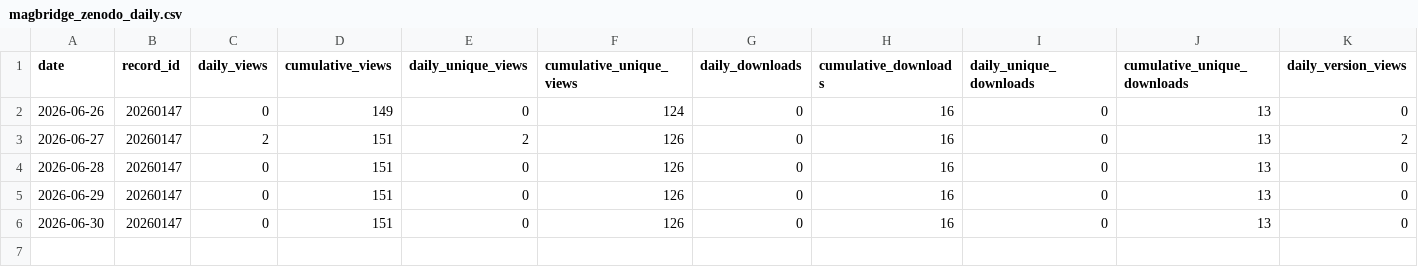
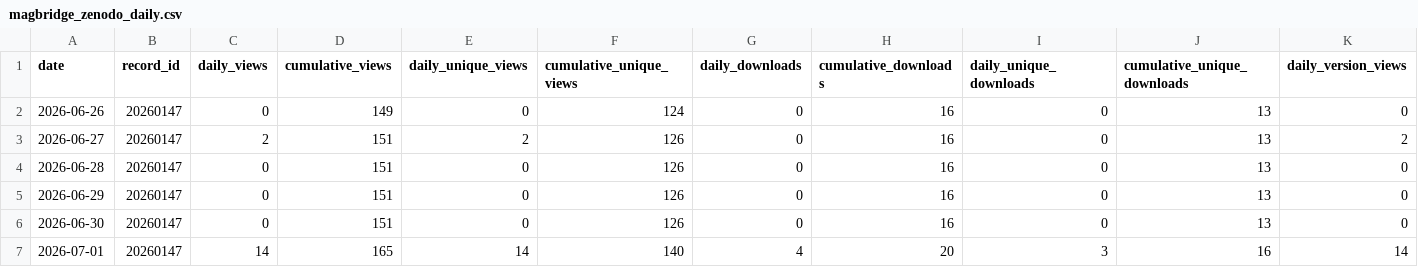
Before and after one commit to SakthiGs/MagBridge-Metrics, a CSV file: data/magbridge_zenodo_daily.csv, drawn as a sheet; only a part is shown; rows hold the shown columns only; the diff names each change by its address in the sheet, - before the commit and + after, or states it on an @@ line.

```diff
--- a/data/magbridge_zenodo_daily.csv
+++ b/data/magbridge_zenodo_daily.csv
+row 7: 2026-07-01 | 20260147 | 14 | 165 | 14 | 140 | 4 | 20 | 3 | 16 | 14
```
Also changed, not shown: data/magbridge_zenodo_snapshots.csv.
